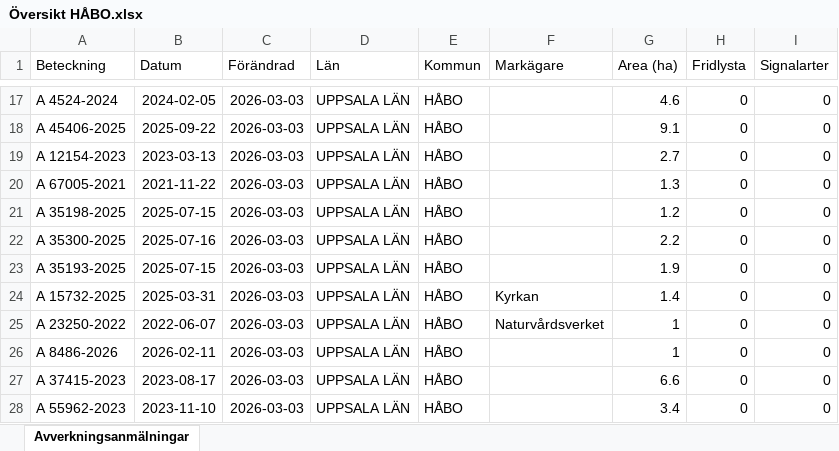
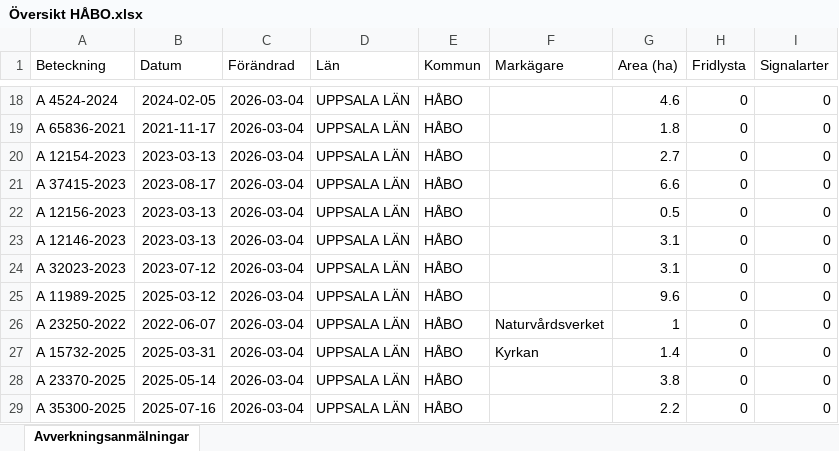
Before and after one commit to klasma/Logging_0305, an Excel workbook: Översikt HÅBO.xlsx, sheet Avverkningsanmälningar, drawn as a sheet; only a part is shown, gaps mark what is left out; values as stored, in another font and other column widths than the file's, no borders; addresses are those after the commit; the diff covers the shown part only; the diff names each change by its address in the sheet, - before the commit and + after, or states it on an @@ line.

```diff
--- a/Översikt HÅBO.xlsx (sheet Avverkningsanmälningar)
+++ b/Översikt HÅBO.xlsx (sheet Avverkningsanmälningar)
-C18:C29 (Förändrad): 2026-03-03
+C18:C29 (Förändrad): 2026-03-04
-A19 (Beteckning): A 45406-2025
+A19 (Beteckning): A 65836-2021
-B19 (Datum): 2025-09-22
+B19 (Datum): 2021-11-17
-G19 (Area (ha)): 9.1
+G19 (Area (ha)): 1.8
-A21 (Beteckning): A 67005-2021
+A21 (Beteckning): A 37415-2023
-B21 (Datum): 2021-11-22
+B21 (Datum): 2023-08-17
-G21 (Area (ha)): 1.3
+G21 (Area (ha)): 6.6
-A22 (Beteckning): A 35198-2025
+A22 (Beteckning): A 12156-2023
-B22 (Datum): 2025-07-15
+B22 (Datum): 2023-03-13
-G22 (Area (ha)): 1.2
+G22 (Area (ha)): 0.5
-A23 (Beteckning): A 35300-2025
+A23 (Beteckning): A 12146-2023
-B23 (Datum): 2025-07-16
+B23 (Datum): 2023-03-13
-G23 (Area (ha)): 2.2
+G23 (Area (ha)): 3.1
-A24 (Beteckning): A 35193-2025
+A24 (Beteckning): A 32023-2023
-B24 (Datum): 2025-07-15
+B24 (Datum): 2023-07-12
-G24 (Area (ha)): 1.9
+G24 (Area (ha)): 3.1
-A25 (Beteckning): A 15732-2025
+A25 (Beteckning): A 11989-2025
-B25 (Datum): 2025-03-31
+B25 (Datum): 2025-03-12
-F25 (Markägare): Kyrkan
+F25 (Markägare): (empty)
-G25 (Area (ha)): 1.4
+G25 (Area (ha)): 9.6
-A27 (Beteckning): A 8486-2026
+A27 (Beteckning): A 15732-2025
-B27 (Datum): 2026-02-11
+B27 (Datum): 2025-03-31
-F27 (Markägare): (empty)
+F27 (Markägare): Kyrkan
-G27 (Area (ha)): 1
+G27 (Area (ha)): 1.4
-A28 (Beteckning): A 37415-2023
+A28 (Beteckning): A 23370-2025
-B28 (Datum): 2023-08-17
+B28 (Datum): 2025-05-14
-G28 (Area (ha)): 6.6
+G28 (Area (ha)): 3.8
-A29 (Beteckning): A 55962-2023
+A29 (Beteckning): A 35300-2025
-B29 (Datum): 2023-11-10
+B29 (Datum): 2025-07-16
-G29 (Area (ha)): 3.4
+G29 (Area (ha)): 2.2
```
Also changed, not shown: 3 added rows, 3 removed rows and 47 edited cells elsewhere in this sheet, artfynd/A 16618-2024 artfynd.xlsx, artfynd/A 22010-2025 artfynd.xlsx, 46 other files.
